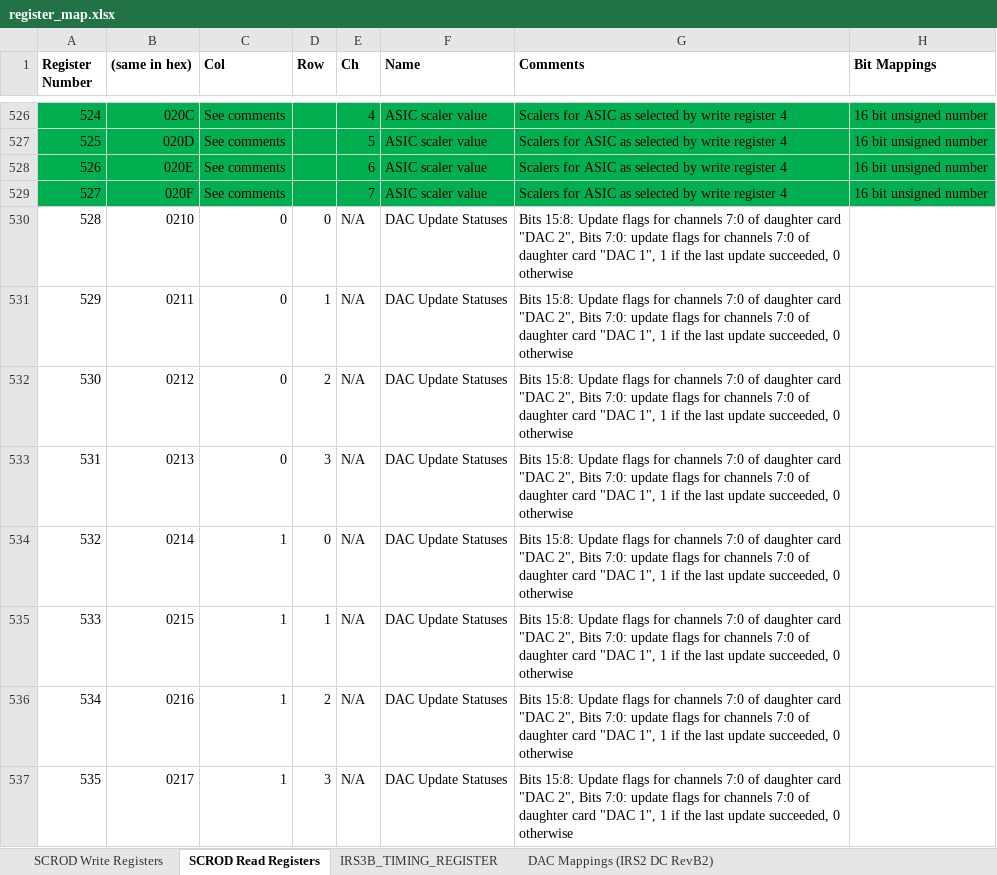
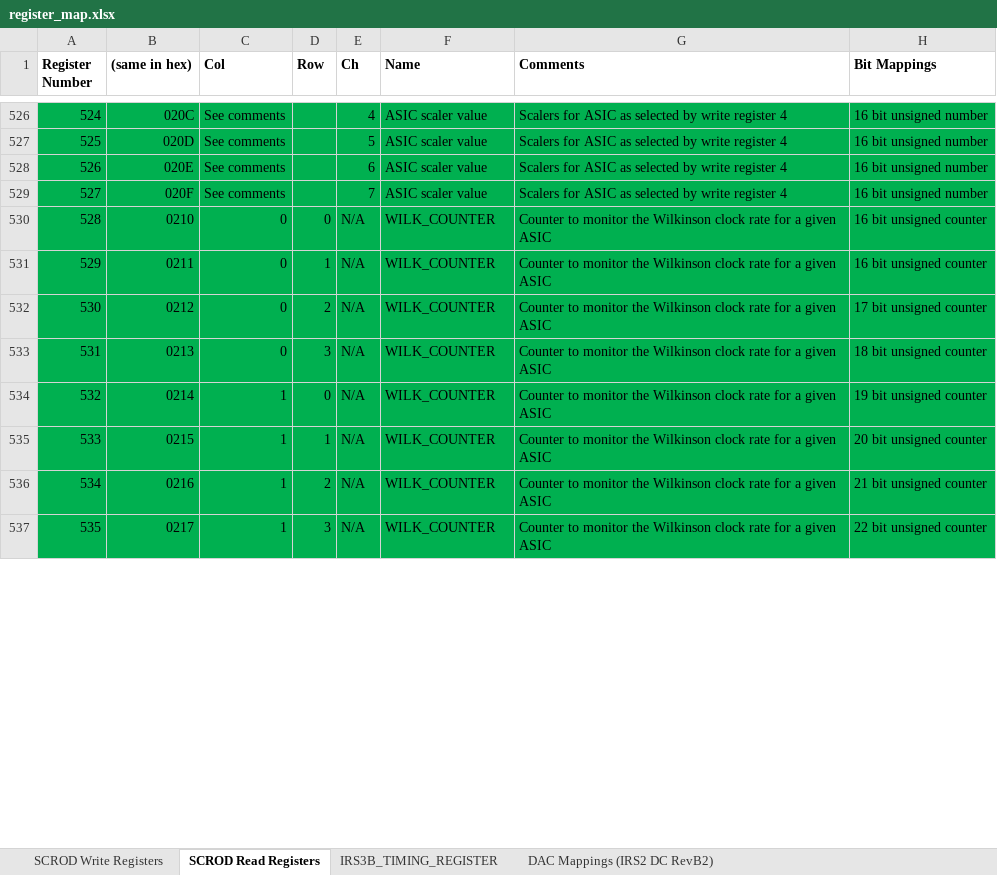
Before and after one commit to mzandrew/idlab-scrod, an Excel workbook: SCROD-boardstack/iTOP/IRS3B_CRT/contrib/register_map.xlsx, sheet SCROD Read Registers, drawn as a sheet; only a part is shown, gaps mark what is left out; values as stored, in another font and other column widths than the file's, no borders; the diff covers the shown part only; the diff names each change by its address in the sheet, - before the commit and + after, or states it on an @@ line.

Commit message:
Many additions: added multi-ASIC DAC support, added monitoring of Wilkinsons, added many startup features for the picoblaze, includingg setting registers for the ASIC DAC buffer biases that keep the current low. have not yet integrated RCO monitoring support.

```diff
--- a/SCROD-boardstack/iTOP/IRS3B_CRT/contrib/register_map.xlsx (sheet SCROD Read Registers)
+++ b/SCROD-boardstack/iTOP/IRS3B_CRT/contrib/register_map.xlsx (sheet SCROD Read Registers)
-A530:H537 fill: none
+A530:H537 fill: #00B050
-F530:F537 (Name): DAC Update Statuses
+F530:F537 (Name): WILK_COUNTER
-G530:G537 (Comments): Bits 15:8: Update flags for channels 7:0 of daughter card "DAC 2", Bits 7:0: update flags for channels 7:0 of daughter card "DAC 1", 1 if the last update succeeded, 0 otherwise
+G530:G537 (Comments): Counter to monitor the Wilkinson clock rate for a given ASIC
-H530:H531 (Bit Mappings): (empty)
+H530:H531 (Bit Mappings): 16 bit unsigned counter
-H532 (Bit Mappings): (empty)
+H532 (Bit Mappings): 17 bit unsigned counter
-H533 (Bit Mappings): (empty)
+H533 (Bit Mappings): 18 bit unsigned counter
-H534 (Bit Mappings): (empty)
+H534 (Bit Mappings): 19 bit unsigned counter
-H535 (Bit Mappings): (empty)
+H535 (Bit Mappings): 20 bit unsigned counter
-H536 (Bit Mappings): (empty)
+H536 (Bit Mappings): 21 bit unsigned counter
-H537 (Bit Mappings): (empty)
+H537 (Bit Mappings): 22 bit unsigned counter
```
Also changed, not shown: 112 edited cells and cell formats elsewhere in this sheet, sheet SCROD Write Registers, 22 other files.
